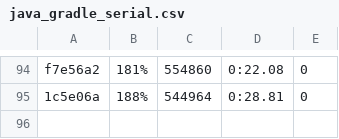
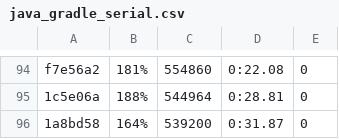
Before and after one commit to getgauge/gauge-benchmarks, a CSV file: docs/data/gauge/java_gradle_serial.csv, drawn as a sheet; only a part is shown, gaps mark what is left out; the diff names each change by its address in the sheet, - before the commit and + after, or states it on an @@ line.

```diff
--- a/docs/data/gauge/java_gradle_serial.csv
+++ b/docs/data/gauge/java_gradle_serial.csv
+row 96: 1a8bd58 | 164% | 539200 | 0:31.87 | 0
```
Also changed, not shown: docs/data/gauge/java_gradle_multithreaded.csv, docs/data/gauge/java_gradle_parallel.csv, 6 other files.
